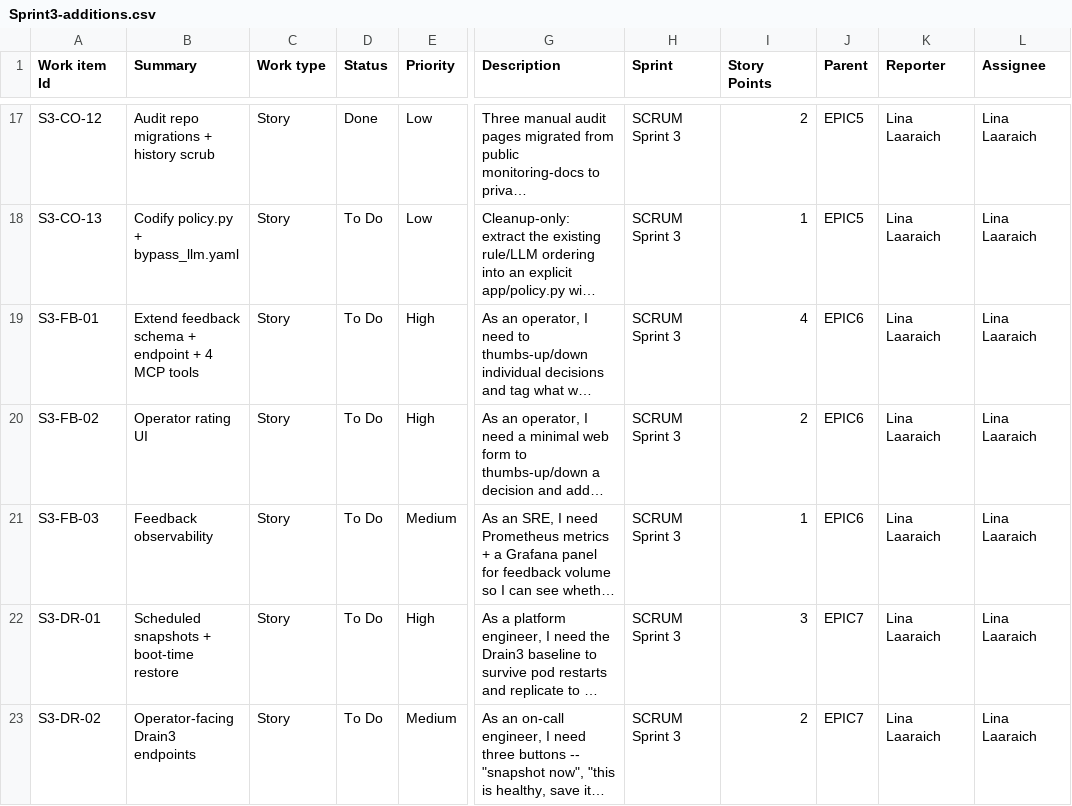
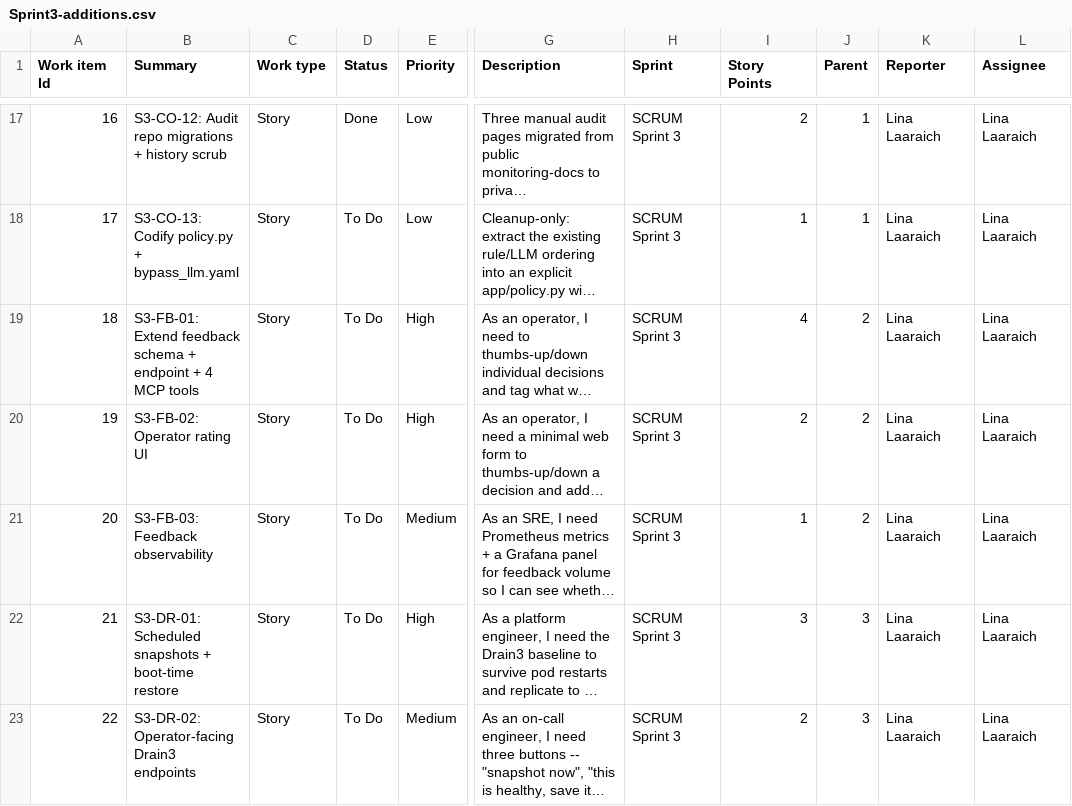
Before and after one commit to linalaaraich/jira, a CSV file: Sprint3-additions.csv, drawn as a sheet; only a part is shown, gaps mark what is left out; long unchanged cells end in …; the diff covers the shown part only; the diff names each change by its address in the sheet, - before the commit and + after, or states it on an @@ line.

Commit message:
Use numeric Work Item IDs to satisfy Jira's importer
Jira's importer threw NumberFormatException on every string ID
('For input string: "EPIC5"', '..."S3-CO-01"', etc.) — it parses
the Work Item Id column as a numeric type and rejects non-numeric
strings.

Renumbered all 32 items 1..32 (epics 1-4, close-out stories 5-17,
feedback 18-20, drain3 21-23, hallucination firewall 24-32). Parent
column updated correspondingly (1/2/3/4).

Human-readable codes (EPIC5, S3-HF-01, etc.) preserved by prefixing
each Summary — e.g., 'S3-HF-01: Tier 0 — Diagnostic-only actions on
F-4 clamp'. Plan ↔ Jira cross-reference still works via:
  - Summary prefix (visible in every Jira ticket title)
  - Description metadata footer (Cross-reference: US-3.X)

```diff
--- a/Sprint3-additions.csv
+++ b/Sprint3-additions.csv
-A17 (Work item Id): S3-CO-12
+A17 (Work item Id): 16
-B17 (Summary): Audit repo migrations + history scrub
+B17 (Summary): S3-CO-12: Audit repo migrations + history scrub
-J17:J18 (Parent): EPIC5
+J17:J18 (Parent): 1
-A18 (Work item Id): S3-CO-13
+A18 (Work item Id): 17
-B18 (Summary): Codify policy.py + bypass_llm.yaml
+B18 (Summary): S3-CO-13: Codify policy.py + bypass_llm.yaml
-A19 (Work item Id): S3-FB-01
+A19 (Work item Id): 18
-B19 (Summary): Extend feedback…
+B19 (Summary): S3-FB-01: Extend feedback…
-J19:J21 (Parent): EPIC6
+J19:J21 (Parent): 2
-A20 (Work item Id): S3-FB-02
+A20 (Work item Id): 19
-B20 (Summary): Operator rating UI
+B20 (Summary): S3-FB-02: Operator rating UI
-A21 (Work item Id): S3-FB-03
+A21 (Work item Id): 20
-B21 (Summary): Feedback observability
+B21 (Summary): S3-FB-03: Feedback observability
-A22 (Work item Id): S3-DR-01
+A22 (Work item Id): 21
-B22 (Summary): Scheduled snapshots + boot-time restore
+B22 (Summary): S3-DR-01: Scheduled snapshots + boot-time restore
-J22:J23 (Parent): EPIC7
+J22:J23 (Parent): 3
-A23 (Work item Id): S3-DR-02
+A23 (Work item Id): 22
-B23 (Summary): Operator-facing Drain3 endpoints
+B23 (Summary): S3-DR-02: Operator-facing Drain3 endpoints
```
Also changed, not shown: 71 edited cells elsewhere in this file.
